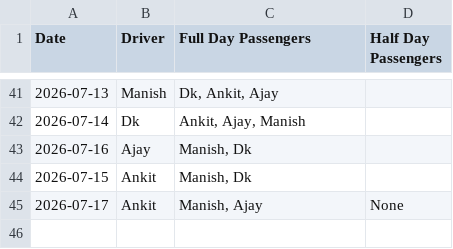
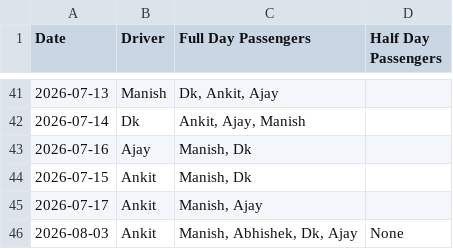
Before and after one commit to manishtripathiirman-collab/carpool-app, a CSV file: carpool_logs.csv, drawn as a sheet; only a part is shown, gaps mark what is left out.

Commit message:
Update trip logs for 2026-08-03

```diff
--- a/carpool_logs.csv
+++ b/carpool_logs.csv
@@ -44,2 +44,3 @@ Date,Driver,Full Day Passengers,Half Day Passengers
 2026-07-15,Ankit,"Manish, Dk",
-2026-07-17,Ankit,"Manish, Ajay",None
+2026-07-17,Ankit,"Manish, Ajay",
+2026-08-03,Ankit,"Manish, Abhishek, Dk, Ajay",None
```
